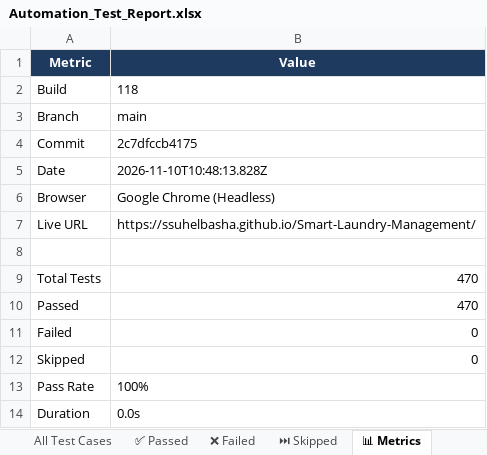
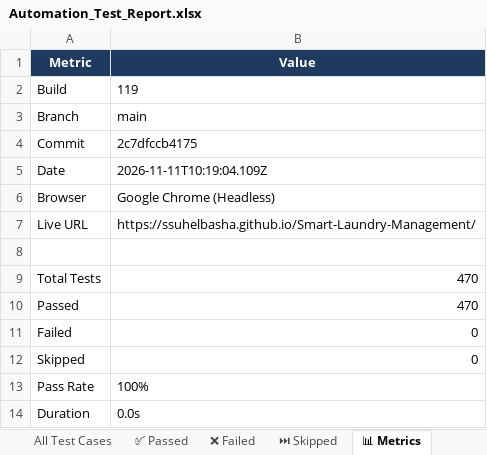
Before and after one commit to ssuhelbasha/Smart-Laundry-Management, an Excel workbook: reports/selenium/latest/excel/Automation_Test_Report.xlsx, sheet 📊 Metrics, drawn as a sheet; values as stored, in another font and other column widths than the file's, no borders; the diff names each change by its address in the sheet, - before the commit and + after, or states it on an @@ line.

```diff
--- a/reports/selenium/latest/excel/Automation_Test_Report.xlsx (sheet 📊 Metrics)
+++ b/reports/selenium/latest/excel/Automation_Test_Report.xlsx (sheet 📊 Metrics)
-B2 (Value): 118
+B2 (Value): 119
-B5 (Value): 2026-11-10T10:48:13.828Z
+B5 (Value): 2026-11-11T10:19:04.109Z
```
Also changed, not shown: sheet ✅ Passed, sheet All Test Cases, 3 other files.
